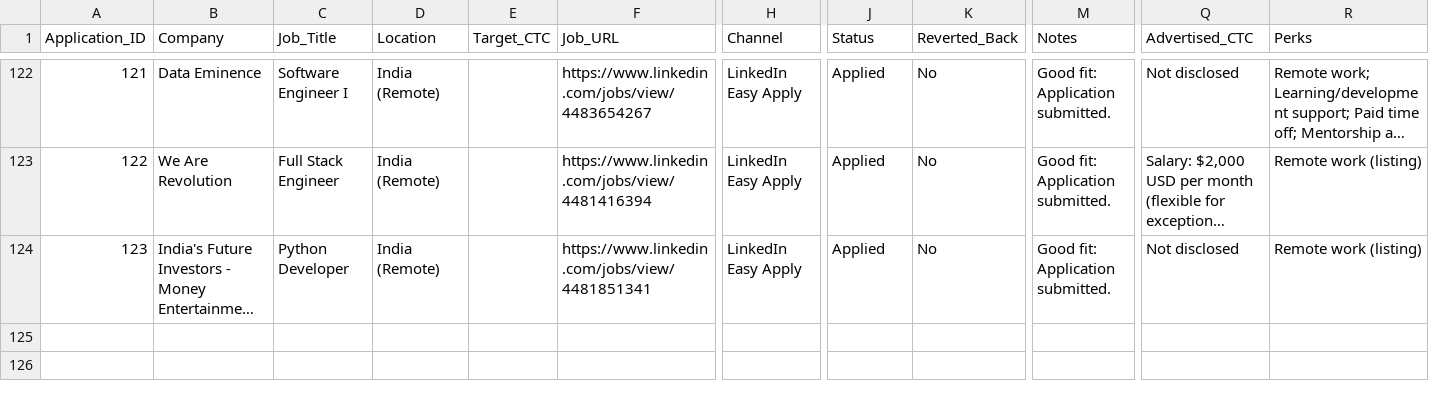
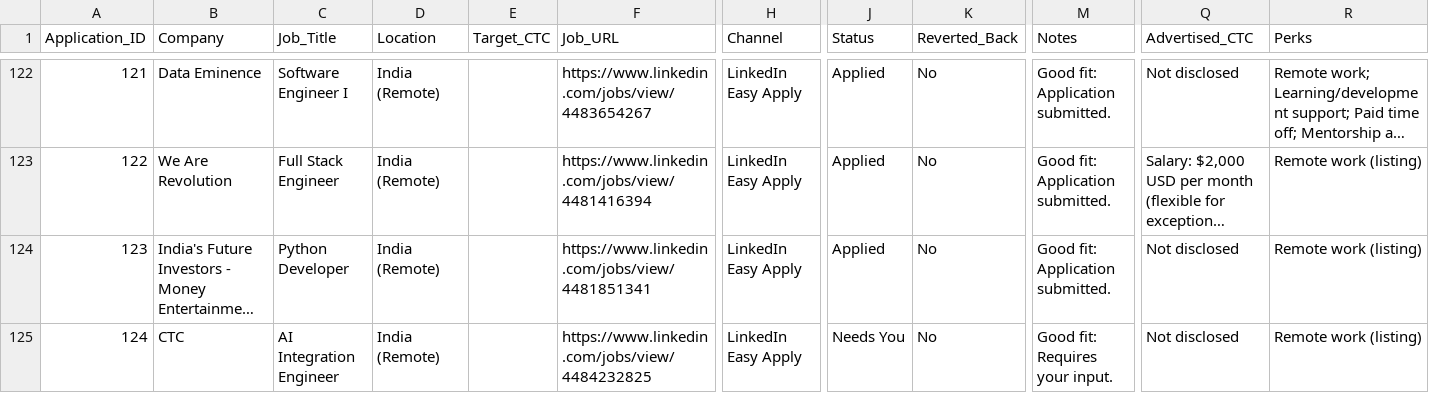
Before and after one commit to Prajwath/automate_job, a CSV file: job_applications.csv, drawn as a sheet; only a part is shown, gaps mark what is left out; long unchanged cells end in …; rows hold the shown columns only; the diff names each change by its address in the sheet, - before the commit and + after, or states it on an @@ line.

Commit message:
Sync public dashboard statuses

```diff
--- a/job_applications.csv
+++ b/job_applications.csv
+row 125: 124 | CTC | AI Integration Engineer | India (Remote) |  | https://www.linkedin.com/jobs/view/4484232825 | LinkedIn Easy Apply | Needs You | No | Good fit: Requires your input. | Not disclosed | Remote work (listing)
```
Also changed, not shown: vercel_site/job_applications.csv.
